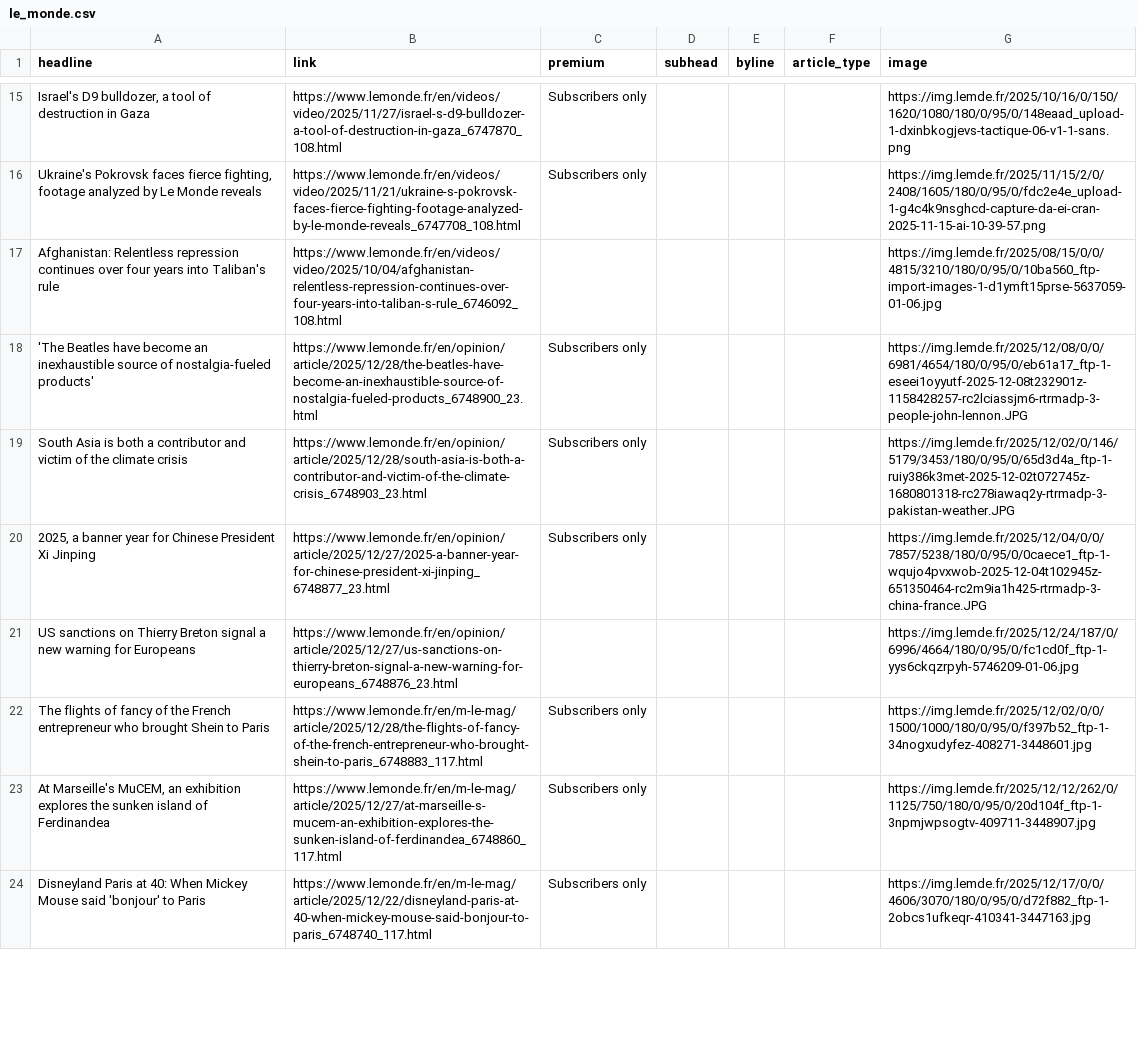
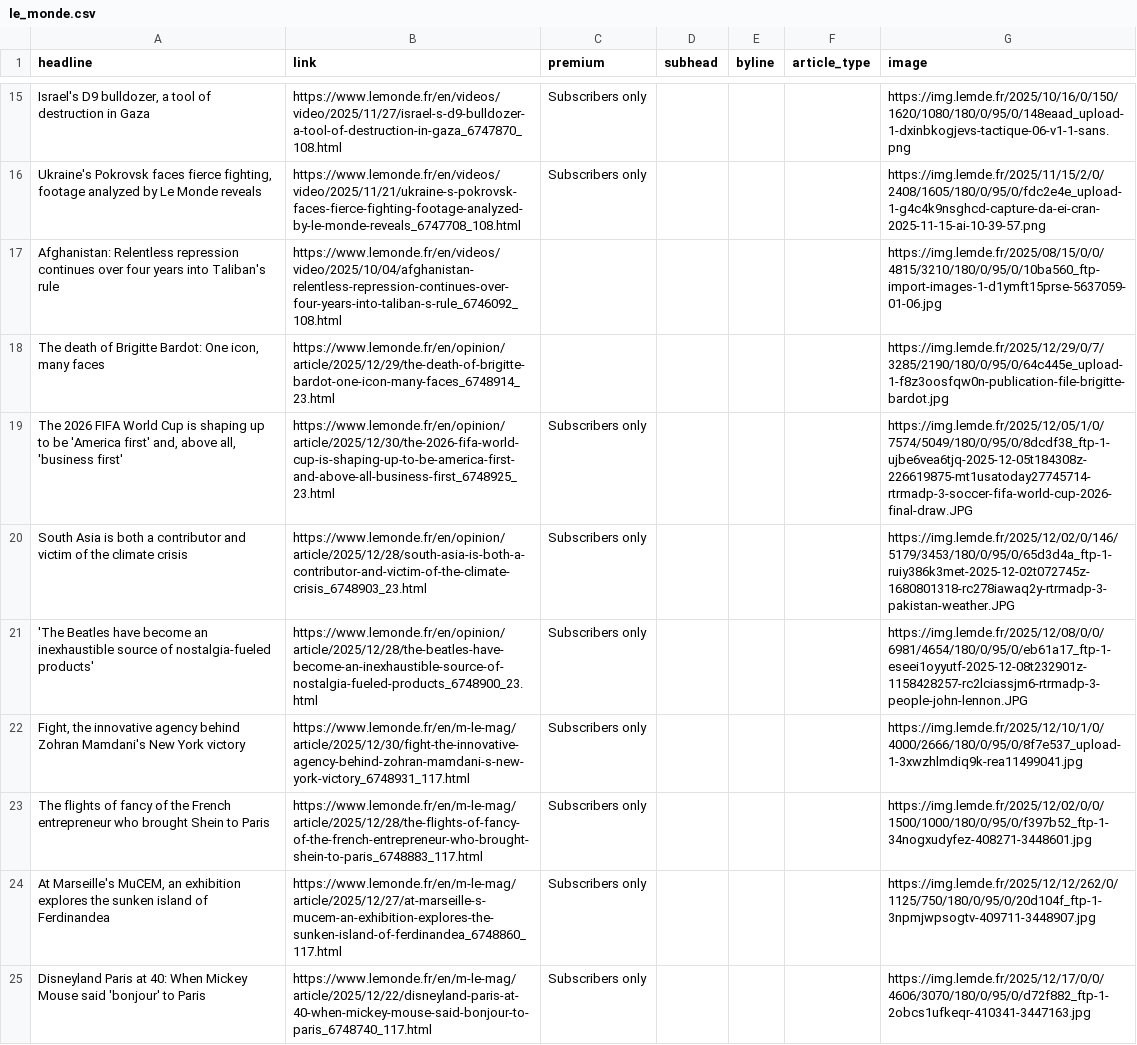
Before and after one commit to teodoracurcic/scraping, a CSV file: le_monde.csv, drawn as a sheet; only a part is shown, gaps mark what is left out; removed rows and columns are numbered as before the commit, all else as after; the diff covers the shown part only; the diff names each change by its address in the sheet, - before the commit and + after, or states it on an @@ line.

```diff
--- a/le_monde.csv
+++ b/le_monde.csv
+row 18: The death of Brigitte Bardot: One icon, many faces | https://www.lemonde.fr/en/opinion/article/2025/12/29/the-death-of-brigitte-bardot-one-icon-many-faces_6748914_23.html |  |  |  |  | https://img.lemde.fr/2025/12/29/0/7/3285/2190/180/0/95/0/64c445e_upload-1-f8z3oosfqw0n-publication-file-brigitte-bardot.jpg
+row 19: The 2026 FIFA World Cup is shaping up to be 'America first' and, above all, 'business first' | https://www.lemonde.fr/en/opinion/article/2025/12/30/the-2026-fifa-world-cup-is-shaping-up-to-be-america-first-and-above-all-business-first_6748925_23.html | Subscribers only |  |  |  | https://img.lemde.fr/2025/12/05/1/0/7574/5049/180/0/95/0/8dcdf38_ftp-1-ujbe6vea6tjq-2025-12-05t184308z-226619875-mt1usatoday27745714-rtrmadp-3-soccer-fifa-world-cup-2026-final-draw.JPG
@@ row 19 moved to row 20: South Asia is both a contributor and vic… @@
-A22 (headline): 2025, a banner year for Chinese President Xi Jinping
+A22 (headline): Fight, the innovative agency behind Zohran Mamdani's New York victory
-B22 (link): https://www.lemonde.fr/en/opinion/article/2025/12/27/2025-a-banner-year-for-chinese-president-xi-jinping_6748877_23.html
+B22 (link): https://www.lemonde.fr/en/m-le-mag/article/2025/12/30/fight-the-innovative-agency-behind-zohran-mamdani-s-new-york-victory_6748931_117.html
-G22 (image): https://img.lemde.fr/2025/12/04/0/0/7857/5238/180/0/95/0/0caece1_ftp-1-wqujo4pvxwob-2025-12-04t102945z-651350464-rc2m9ia1h425-rtrmadp-3-china-france.JPG
+G22 (image): https://img.lemde.fr/2025/12/10/1/0/4000/2666/180/0/95/0/8f7e537_upload-1-3xwzhlmdiq9k-rea11499041.jpg
-row 21: US sanctions on Thierry Breton signal a new warning for Europeans | https://www.lemonde.fr/en/opinion/article/2025/12/27/us-sanctions-on-thierry-breton-signal-a-new-warning-for-europeans_6748876_23.html |  |  |  |  | https://img.lemde.fr/2025/12/24/187/0/6996/4664/180/0/95/0/fc1cd0f_ftp-1-yys6ckqzrpyh-5746209-01-06.jpg
```
Also changed, not shown: 18 added rows, 19 removed rows and 32 edited cells elsewhere in this file.
